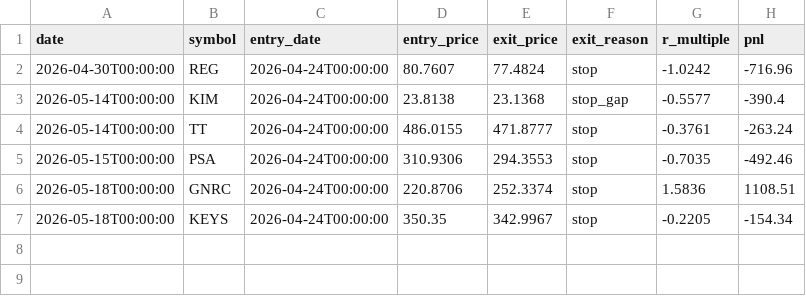
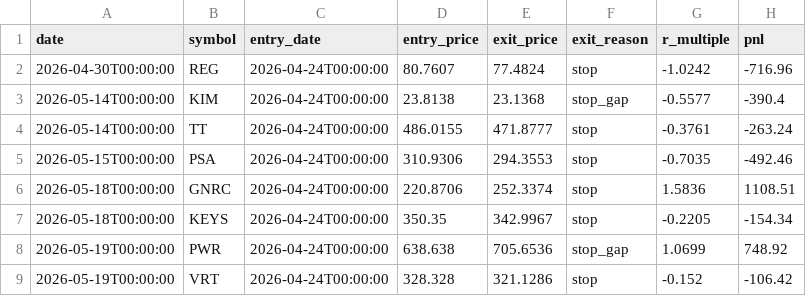
Before and after one commit to RelaxWide/QT, a CSV file: paper_trading/trades.csv, drawn as a sheet.

```diff
--- a/paper_trading/trades.csv
+++ b/paper_trading/trades.csv
@@ -7 +7,3 @@ date,symbol,entry_date,entry_price,exit_price,exit_reason,r_multiple,pnl
 2026-05-18T00:00:00,KEYS,2026-04-24T00:00:00,350.35,342.9967,stop,-0.2205,-154.34
+2026-05-19T00:00:00,PWR,2026-04-24T00:00:00,638.638,705.6536,stop_gap,1.0699,748.92
+2026-05-19T00:00:00,VRT,2026-04-24T00:00:00,328.328,321.1286,stop,-0.152,-106.42
```
Also changed, not shown: paper_trading/daily_nav.csv, 3 other files.
